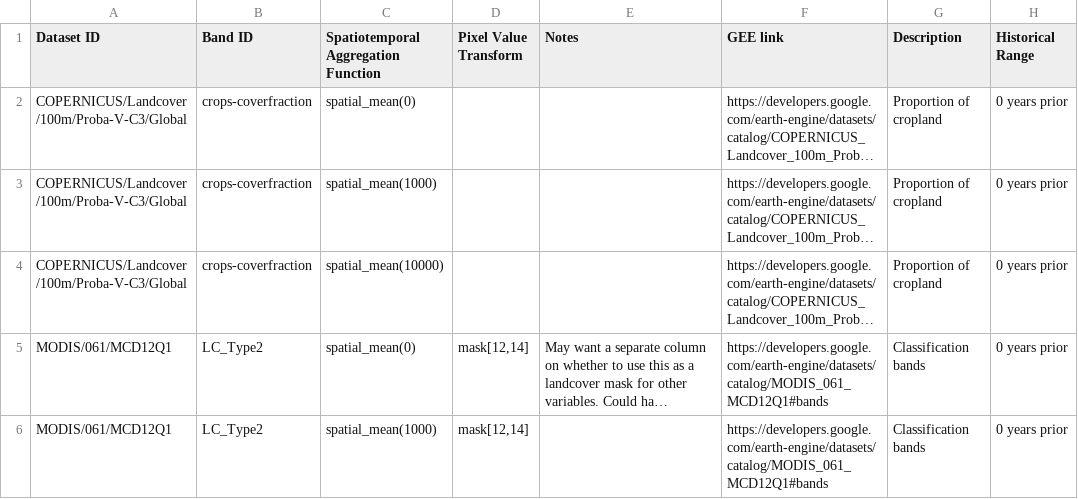
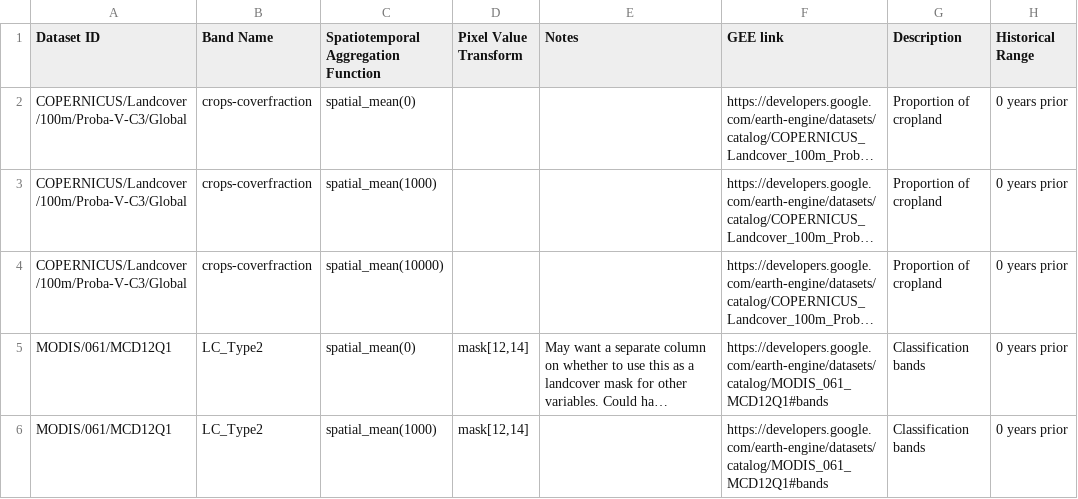
Before and after one commit to springinnovate/pestcontrol_livingdatabase, a CSV file: colleenmiller_data/ColleenMiller_DataRequest_CRM_bck_rs.csv, drawn as a sheet; only a part is shown; long unchanged cells end in …; the diff names each change by its address in the sheet, - before the commit and + after, or states it on an @@ line.

```diff
--- a/colleenmiller_data/ColleenMiller_DataRequest_CRM_bck_rs.csv
+++ b/colleenmiller_data/ColleenMiller_DataRequest_CRM_bck_rs.csv
-B1: Band ID
+B1: Band Name
```
Also changed, not shown: 1 other file.
